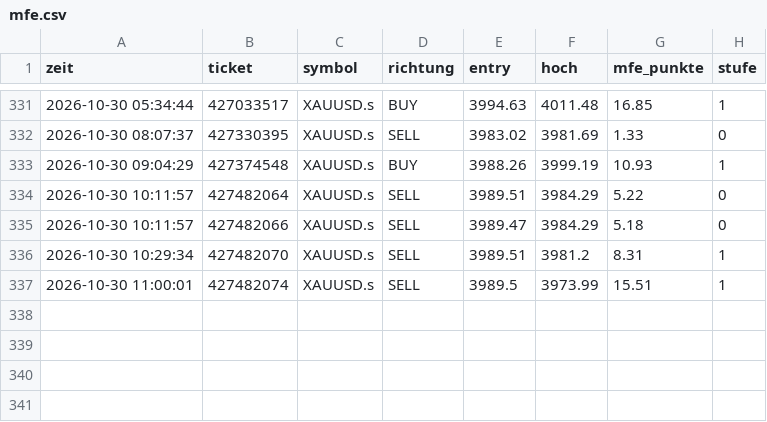
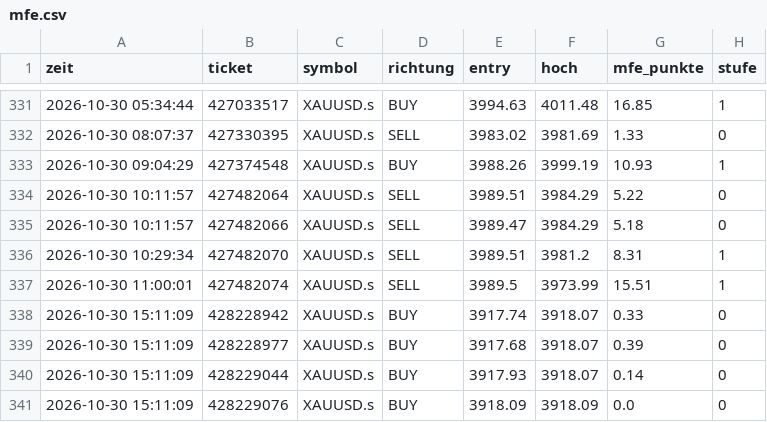
Before and after one commit to DerManagerBerlin/teletrader_code, a CSV file: mfe.csv, drawn as a sheet; only a part is shown, gaps mark what is left out.

```diff
--- a/mfe.csv
+++ b/mfe.csv
@@ -337 +337,5 @@ zeit;ticket;symbol;richtung;entry;hoch;mfe_punkte;stufe
 2026-10-30 11:00:01;427482074;XAUUSD.s;SELL;3989.5;3973.99;15.51;1
+2026-10-30 15:11:09;428228942;XAUUSD.s;BUY;3917.74;3918.07;0.33;0
+2026-10-30 15:11:09;428228977;XAUUSD.s;BUY;3917.68;3918.07;0.39;0
+2026-10-30 15:11:09;428229044;XAUUSD.s;BUY;3917.93;3918.07;0.14;0
+2026-10-30 15:11:09;428229076;XAUUSD.s;BUY;3918.09;3918.09;0.0;0
```
Also changed, not shown: kontostand.csv, 2 other files.
